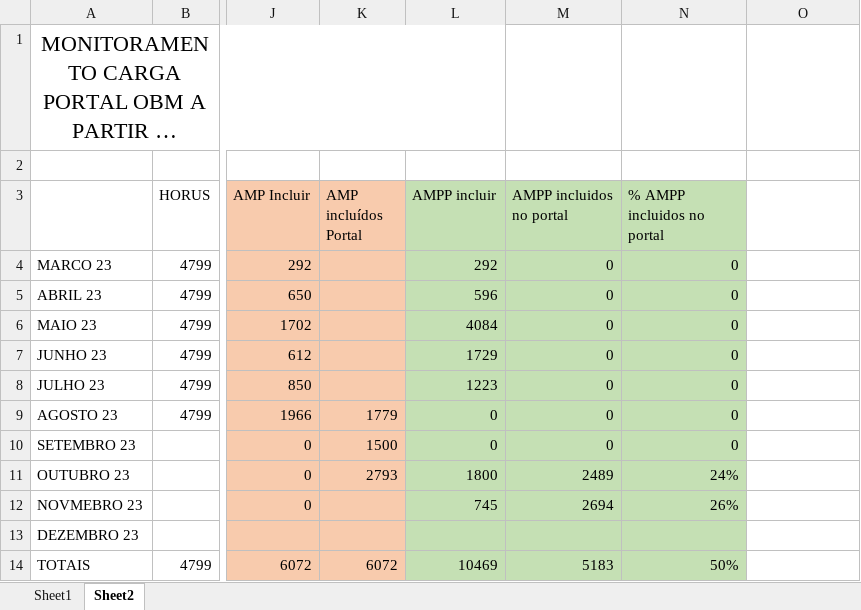
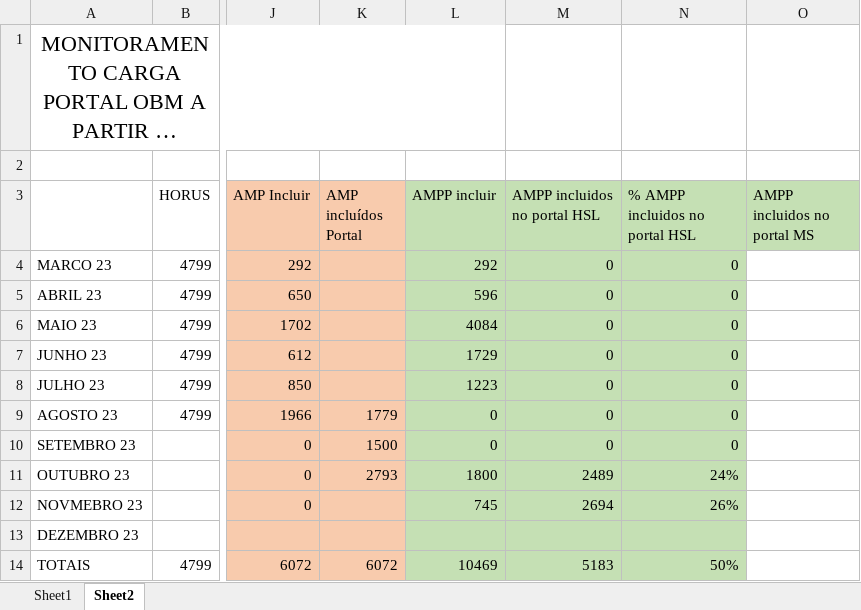
Before and after one commit to moaassis/https-git-codecommit.sa-east-1.amazonaws.com-v1-repos-ips-brasil-documentos, an Excel workbook: Gestão do Projeto/Indicadores/MonitoramentoCargaPortalOBM.xlsx, sheet Sheet2, drawn as a sheet; only a part is shown, gaps mark what is left out; long unchanged cells end in …; values as stored, in another font and other column widths than the file's, no borders; the diff names each change by its address in the sheet, - before the commit and + after, or states it on an @@ line.

```diff
--- a/Gestão do Projeto/Indicadores/MonitoramentoCargaPortalOBM.xlsx (sheet Sheet2)
+++ b/Gestão do Projeto/Indicadores/MonitoramentoCargaPortalOBM.xlsx (sheet Sheet2)
-M3: AMPP incluidos no portal
+M3: AMPP incluidos no portal HSL
-N3: % AMPP incluidos no portal
+N3: % AMPP incluidos no portal HSL
-O3: (empty)
+O3: AMPP incluidos no portal MS
-O3 fill: none
+O3 fill: #C5E0B4
```
Also changed, not shown: 32 other files.
